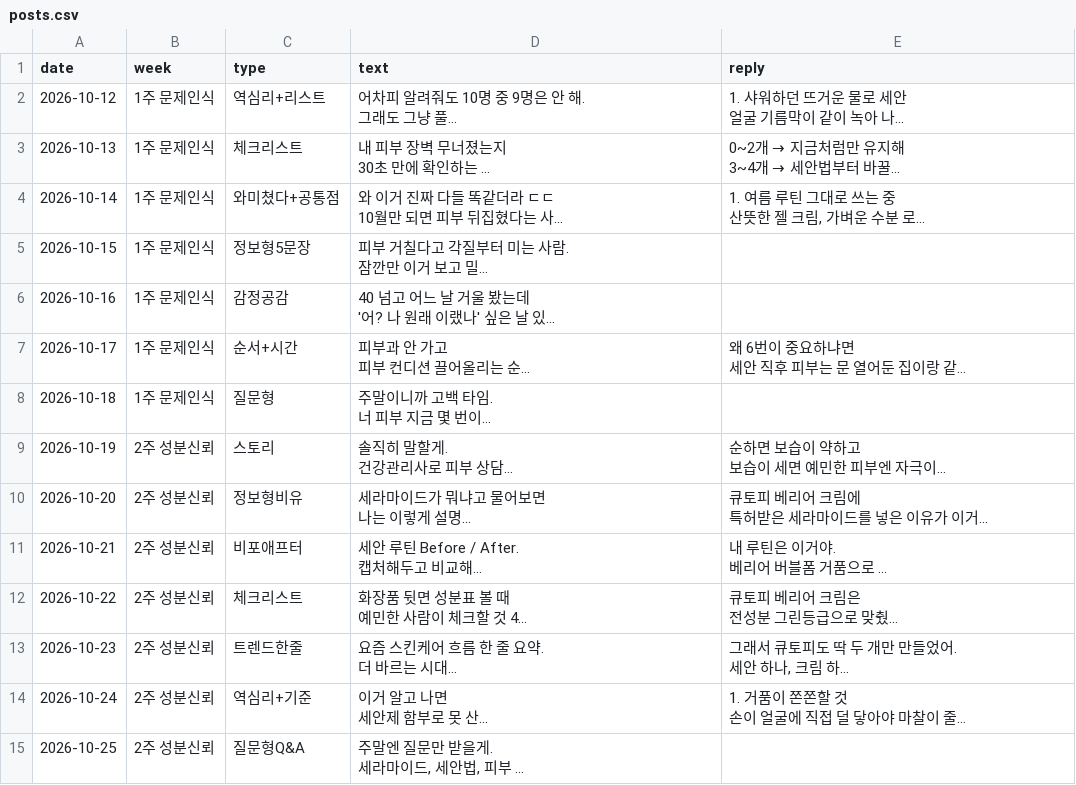
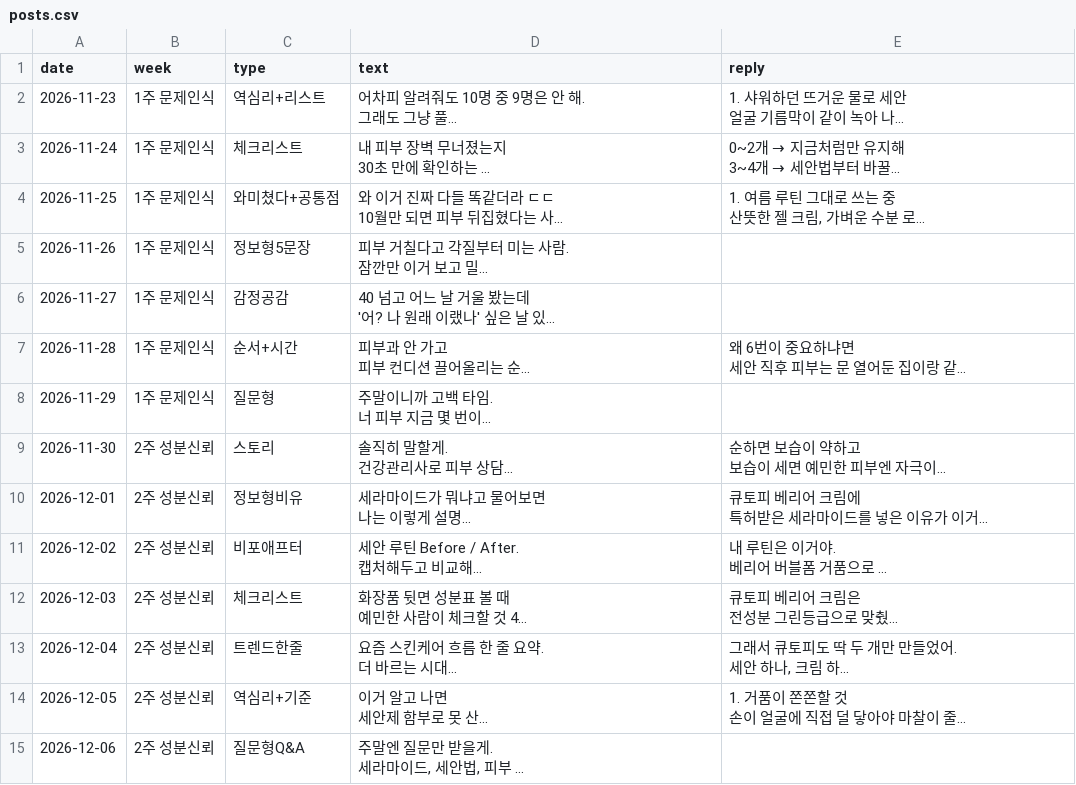
Before and after one commit to leader0005eh-bit/kimprowa, a CSV file: .github/workflows/posts.csv, drawn as a sheet; only a part is shown; long unchanged cells end in …; the diff covers the shown part only; the diff names each change by its address in the sheet, - before the commit and + after, or states it on an @@ line.

```diff
--- a/.github/workflows/posts.csv
+++ b/.github/workflows/posts.csv
-A2 (date): 2026-10-12
+A2 (date): 2026-11-23
-A3 (date): 2026-10-13
+A3 (date): 2026-11-24
-A4 (date): 2026-10-14
+A4 (date): 2026-11-25
-A5 (date): 2026-10-15
+A5 (date): 2026-11-26
-A6 (date): 2026-10-16
+A6 (date): 2026-11-27
-A7 (date): 2026-10-17
+A7 (date): 2026-11-28
-A8 (date): 2026-10-18
+A8 (date): 2026-11-29
-A9 (date): 2026-10-19
+A9 (date): 2026-11-30
-A10 (date): 2026-10-20
+A10 (date): 2026-12-01
-A11 (date): 2026-10-21
+A11 (date): 2026-12-02
-A12 (date): 2026-10-22
+A12 (date): 2026-12-03
-A13 (date): 2026-10-23
+A13 (date): 2026-12-04
-A14 (date): 2026-10-24
+A14 (date): 2026-12-05
-A15 (date): 2026-10-25
+A15 (date): 2026-12-06
```
Also changed, not shown: 16 edited cells elsewhere in this file, 1 other file.
